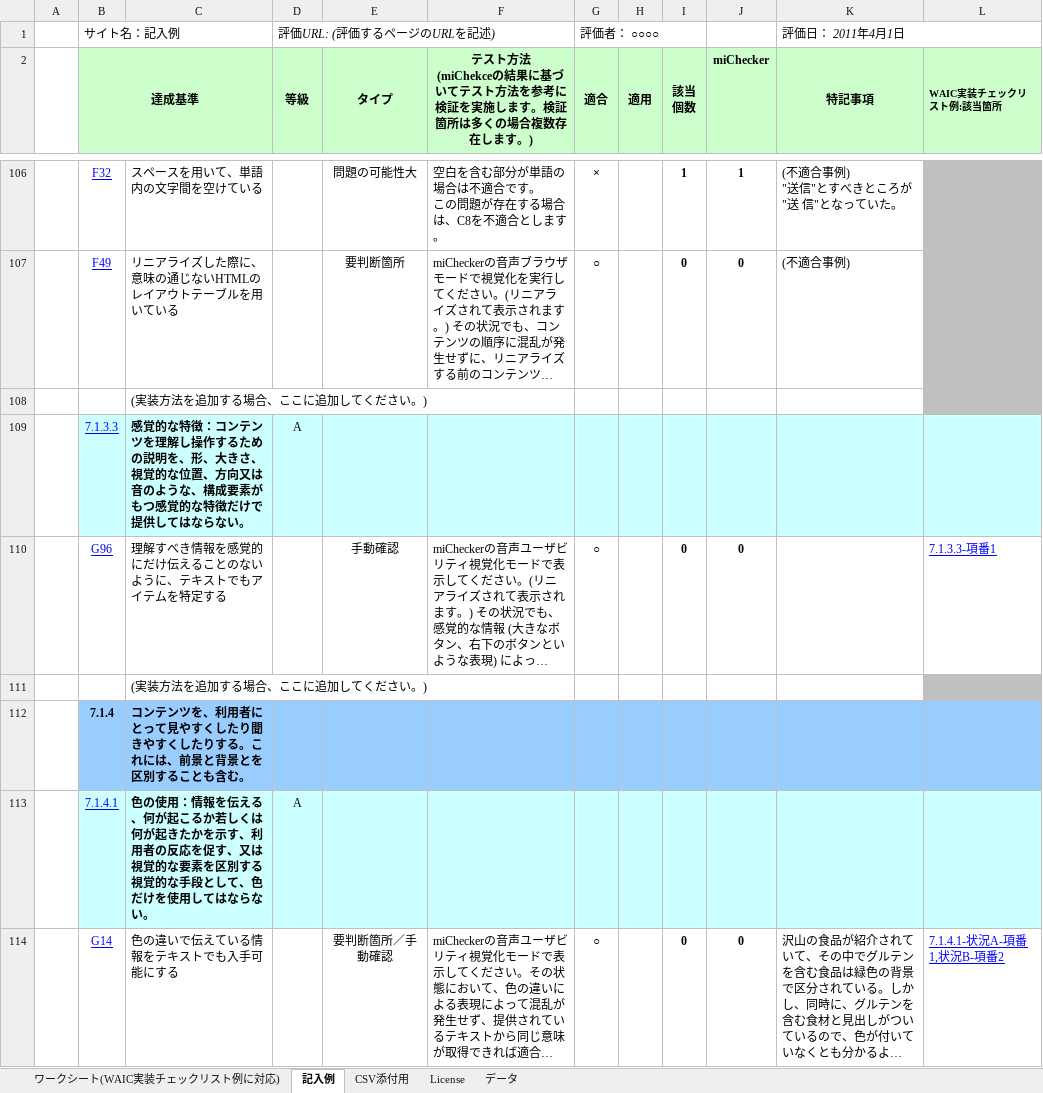
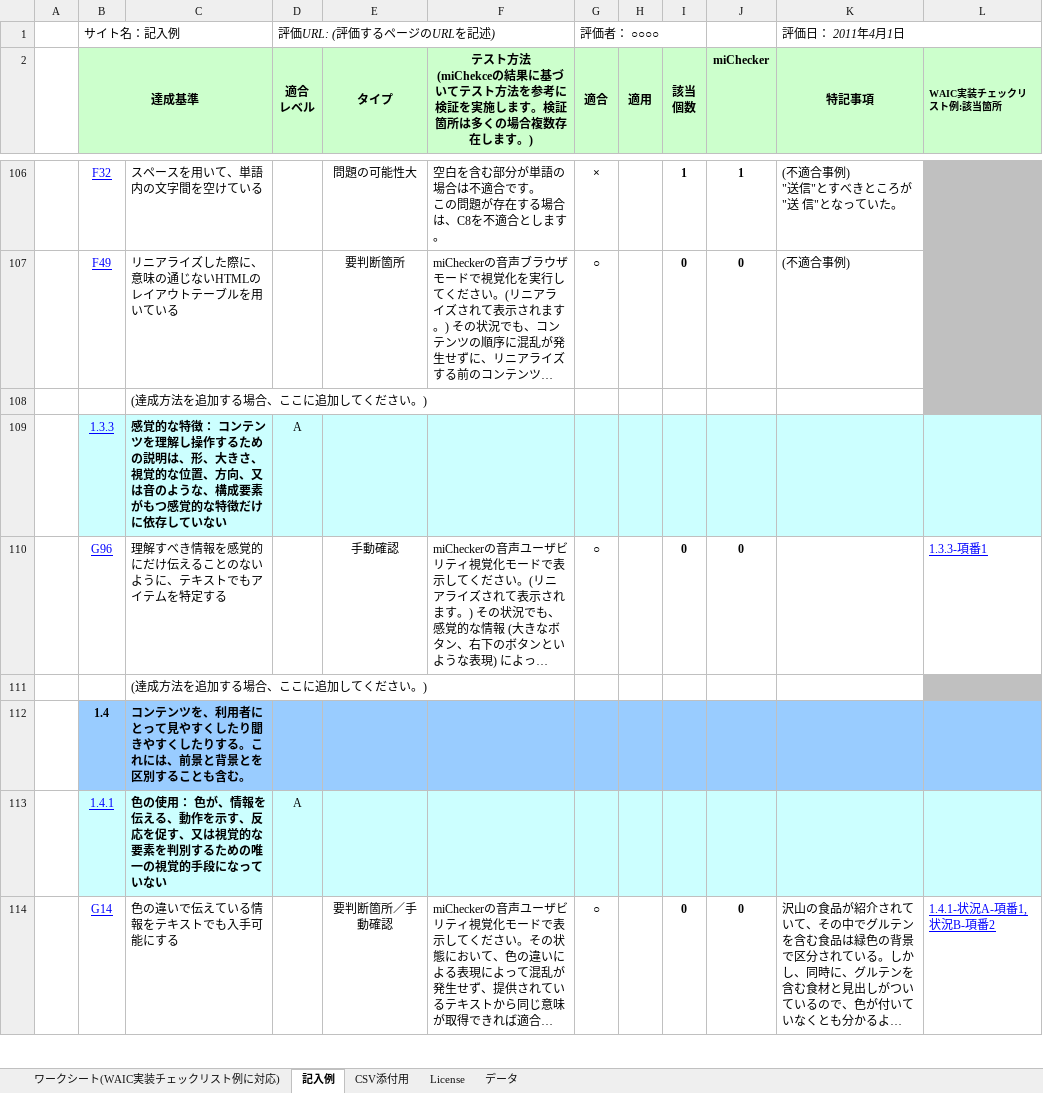
Before and after one commit to sunny4381/org.eclipse.actf.examples, an Excel workbook: plugins/org.eclipse.actf.examples.michecker.doc.nl1/nl/ja/docs/worksheet.xlsx, sheet 記入例, drawn as a sheet; only a part is shown, gaps mark what is left out; long unchanged cells end in …; values as stored, in another font and other column widths than the file's, no borders; charts and pictures not drawn; ↵ is a line break in a cell; the diff covers the shown part only; the diff names each change by its address in the sheet, - before the commit and + after, or states it on an @@ line.

```diff
--- a/plugins/org.eclipse.actf.examples.michecker.doc.nl1/nl/ja/docs/worksheet.xlsx (sheet 記入例)
+++ b/plugins/org.eclipse.actf.examples.michecker.doc.nl1/nl/ja/docs/worksheet.xlsx (sheet 記入例)
-D2: 等級
+D2: 適合 ↵ レベル
-C108: (実装方法を追加する場合、ここに追加してください。)
+C108: (達成方法を追加する場合、ここに追加してください。)
-B109 (達成基準): 7.1.3.3
+B109 (達成基準): 1.3.3
-C109: …な特徴：コンテンツを理解し操作するための説明を、形、大きさ、視覚的な位置、方向又は音のような、構成要素がもつ感覚的な特徴だけで提供してはならない。
+C109: …な特徴： コンテンツを理解し操作するための説明は、形、大きさ、視覚的な位置、方向、又は音のような、構成要素がもつ感覚的な特徴だけに依存していない
-L110 (WAIC実装チェックリスト例:該当箇所): 7.1.3.3-項番1
+L110 (WAIC実装チェックリスト例:該当箇所): 1.3.3-項番1
-C111: (実装方法を追加する場合、ここに追加してください。)
+C111: (達成方法を追加する場合、ここに追加してください。)
-B112 (達成基準): 7.1.4
+B112 (達成基準): 1.4
-B113 (達成基準): 7.1.4.1
+B113 (達成基準): 1.4.1
-C113: …の使用：情報を伝える、何が起こるか若しくは何が起きたかを示す、利用者の反応を促す、又は視覚的な要素を区別する視覚的な手段として、色だけを使用してはならない。
+C113: …の使用： 色が、情報を伝える、動作を示す、反応を促す、又は視覚的な要素を判別するための唯一の視覚的手段になっていない
-L114 (WAIC実装チェックリスト例:該当箇所): 7.1.4.1-状況A-項番1,状況B-項番2
+L114 (WAIC実装チェックリスト例:該当箇所): 1.4.1-状況A-項番1,状況B-項番2
```
Also changed, not shown: other rows of this sheet, sheet ワークシート(WAIC実装チェックリスト例に対応), sheet License, charts or pictures, 4 other files.
